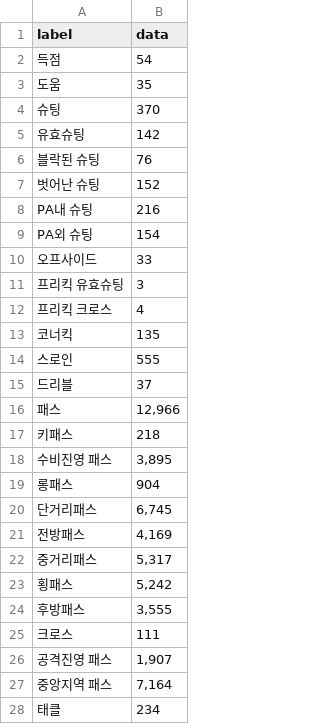
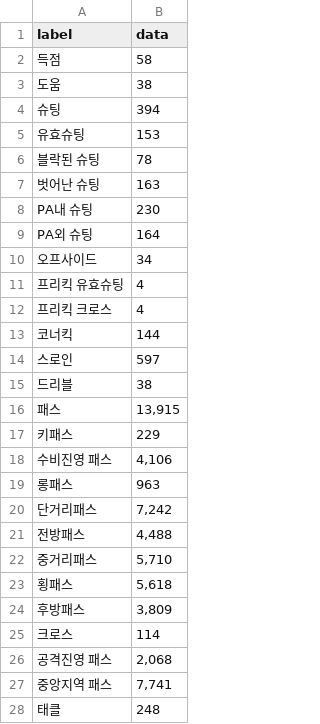
Before and after one commit to miasanmia1027/k_league_2025, a CSV file: data_광원.csv, drawn as a sheet; only a part is shown; the diff covers the shown part only.

```diff
--- a/data_광원.csv
+++ b/data_광원.csv
@@ -1,28 +1,28 @@
 label,data
-득점,54
-도움,35
-슈팅,370
-유효슈팅,142
-블락된 슈팅,76
-벗어난 슈팅,152
-PA내 슈팅,216
-PA외 슈팅,154
-오프사이드,33
-프리킥 유효슈팅,3
+득점,58
+도움,38
+슈팅,394
+유효슈팅,153
+블락된 슈팅,78
+벗어난 슈팅,163
+PA내 슈팅,230
+PA외 슈팅,164
+오프사이드,34
+프리킥 유효슈팅,4
 프리킥 크로스,4
-코너킥,135
-스로인,555
-드리블,37
-패스,"12,966"
-키패스,218
-수비진영 패스,"3,895"
-롱패스,904
-단거리패스,"6,745"
-전방패스,"4,169"
-중거리패스,"5,317"
-횡패스,"5,242"
-후방패스,"3,555"
-크로스,111
-공격진영 패스,"1,907"
-중앙지역 패스,"7,164"
-태클,234
+코너킥,144
+스로인,597
+드리블,38
+패스,"13,915"
+키패스,229
+수비진영 패스,"4,106"
+롱패스,963
+단거리패스,"7,242"
+전방패스,"4,488"
+중거리패스,"5,710"
+횡패스,"5,618"
+후방패스,"3,809"
+크로스,114
+공격진영 패스,"2,068"
+중앙지역 패스,"7,741"
+태클,248
```
Also changed, not shown: 15 edited cells elsewhere in this file, data_광주.csv, data_서울.csv, 9 other files.
